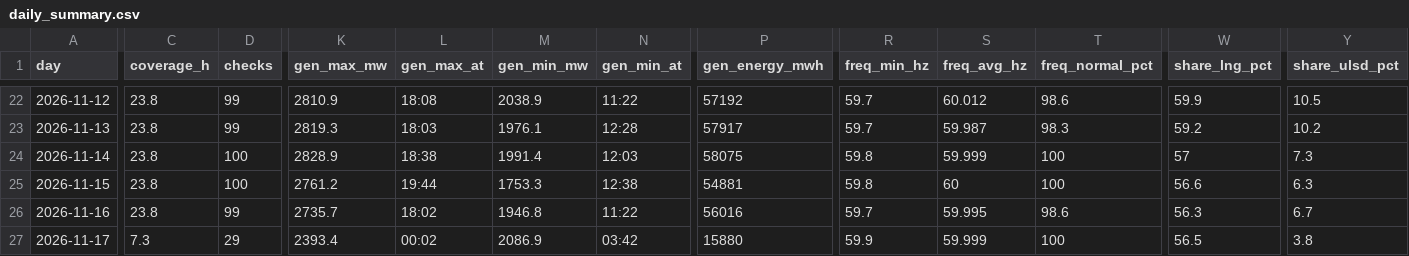
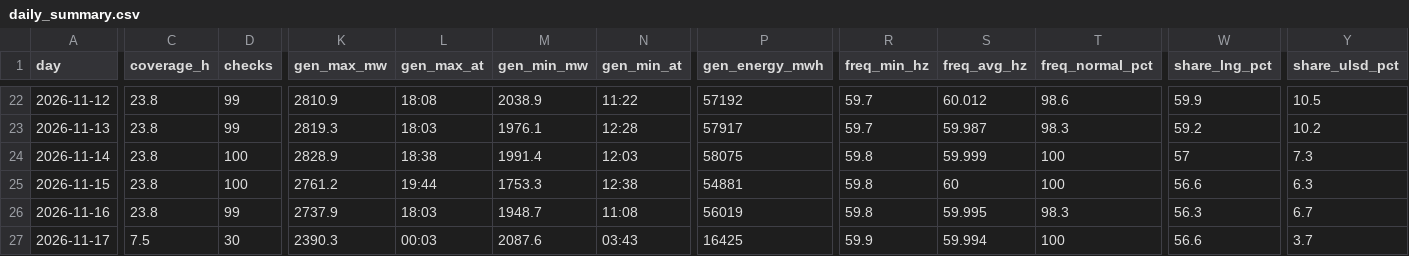
Before and after one commit to EidenGarcia/pr-generation-dashboard, a CSV file: logs/daily_summary.csv, drawn as a sheet; only a part is shown, gaps mark what is left out; the diff covers the shown part only; the diff names each change by its address in the sheet, - before the commit and + after, or states it on an @@ line.

```diff
--- a/logs/daily_summary.csv
+++ b/logs/daily_summary.csv
-K26 (gen_max_mw): 2735.7
+K26 (gen_max_mw): 2737.9
-L26 (gen_max_at): 18:02
+L26 (gen_max_at): 18:03
-M26 (gen_min_mw): 1946.8
+M26 (gen_min_mw): 1948.7
-N26 (gen_min_at): 11:22
+N26 (gen_min_at): 11:08
-P26 (gen_energy_mwh): 56016
+P26 (gen_energy_mwh): 56019
-R26 (freq_min_hz): 59.7
+R26 (freq_min_hz): 59.8
-T26 (freq_normal_pct): 98.6
+T26 (freq_normal_pct): 98.3
-C27 (coverage_h): 7.3
+C27 (coverage_h): 7.5
-D27 (checks): 29
+D27 (checks): 30
-K27 (gen_max_mw): 2393.4
+K27 (gen_max_mw): 2390.3
-L27 (gen_max_at): 00:02
+L27 (gen_max_at): 00:03
-M27 (gen_min_mw): 2086.9
+M27 (gen_min_mw): 2087.6
-N27 (gen_min_at): 03:42
+N27 (gen_min_at): 03:43
-P27 (gen_energy_mwh): 15880
+P27 (gen_energy_mwh): 16425
-S27 (freq_avg_hz): 59.999
+S27 (freq_avg_hz): 59.994
-W27 (share_lng_pct): 56.5
+W27 (share_lng_pct): 56.6
-Y27 (share_ulsd_pct): 3.8
+Y27 (share_ulsd_pct): 3.7
```
Also changed, not shown: 5 edited cells elsewhere in this file, 25 other files.
